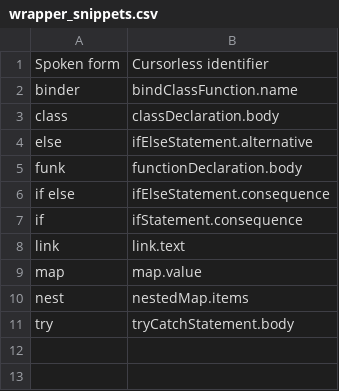
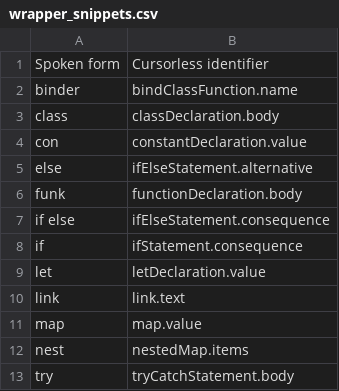
Before and after one commit to pokey/pokey_talon, a CSV file: cursorless-settings/experimental/wrapper_snippets.csv, drawn as a sheet.

Commit message:
more snippets

```diff
--- a/cursorless-settings/experimental/wrapper_snippets.csv
+++ b/cursorless-settings/experimental/wrapper_snippets.csv
@@ -3,2 +3,3 @@ binder, bindClassFunction.name
 class, classDeclaration.body
+con, constantDeclaration.value
 else, ifElseStatement.alternative
@@ -7,2 +8,3 @@ if else, ifElseStatement.consequence
 if, ifStatement.consequence
+let, letDeclaration.value
 link, link.text
```
Also changed, not shown: cursorless-settings/experimental/insertion_snippets_single_phrase.csv.
